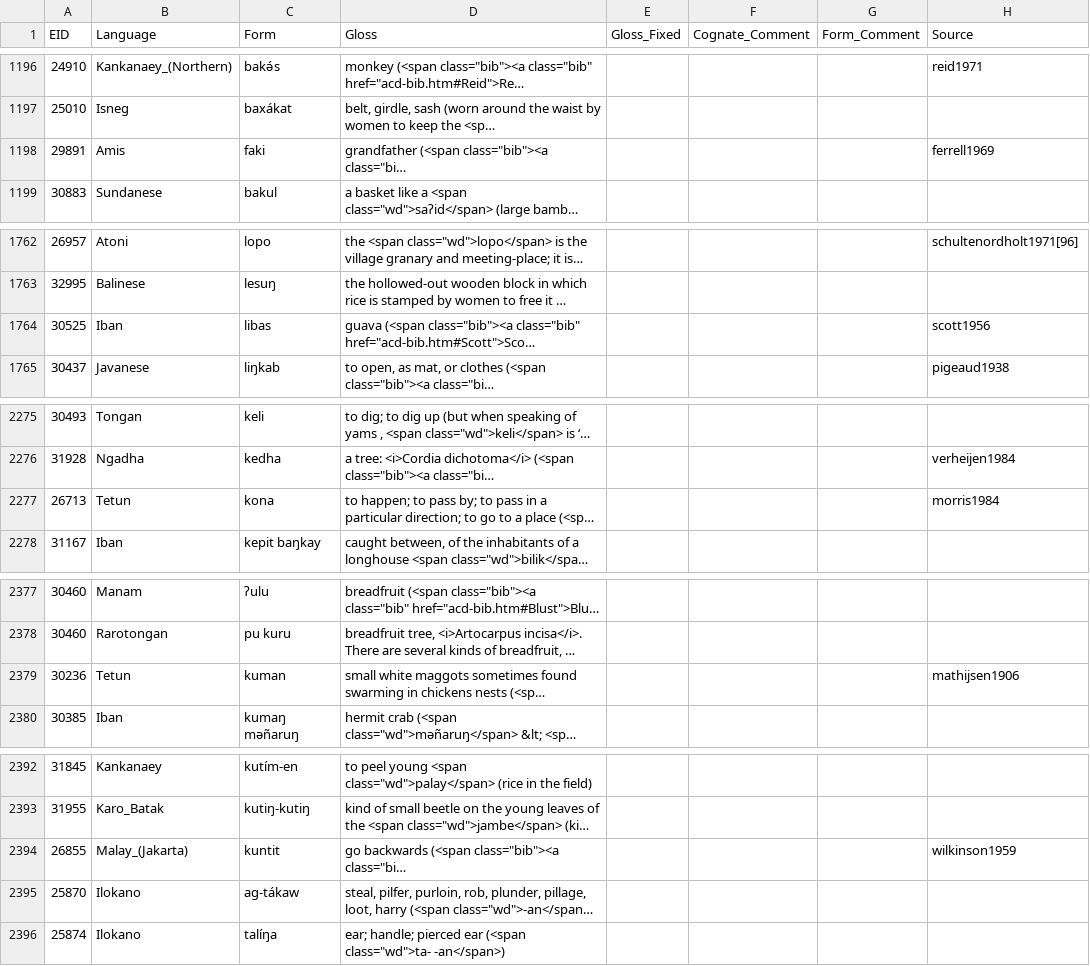
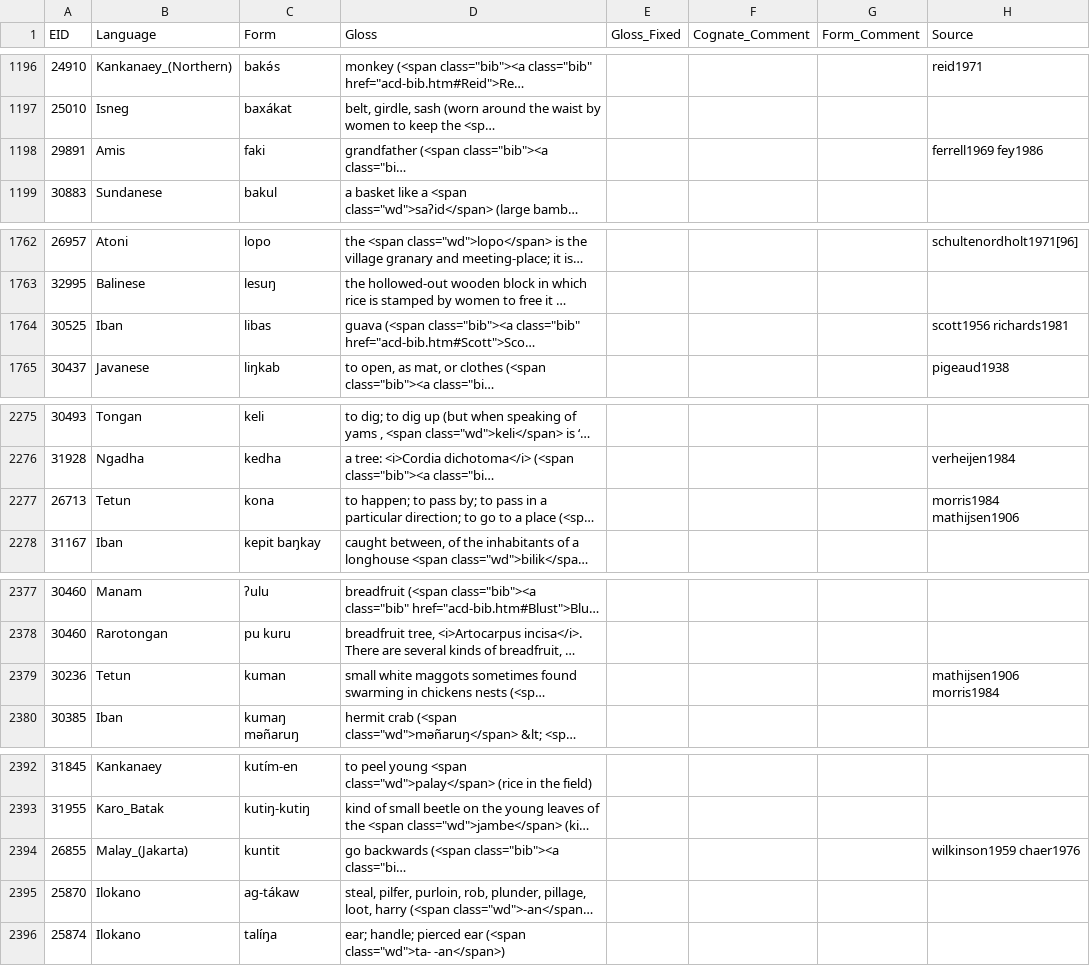
Before and after one commit to lexibank/acd, a CSV file: etc/glosses.csv, drawn as a sheet; only a part is shown, gaps mark what is left out; long unchanged cells end in …; the diff covers the shown part only; the diff names each change by its address in the sheet, - before the commit and + after, or states it on an @@ line.

Commit message:
added sources

```diff
--- a/etc/glosses.csv
+++ b/etc/glosses.csv
-H1198 (Source): ferrell1969
+H1198 (Source): ferrell1969 fey1986
-H1764 (Source): scott1956
+H1764 (Source): scott1956 richards1981
-H2277 (Source): morris1984
+H2277 (Source): morris1984 mathijsen1906
-H2379 (Source): mathijsen1906
+H2379 (Source): mathijsen1906 morris1984
-H2394 (Source): wilkinson1959
+H2394 (Source): wilkinson1959 chaer1976
```
Also changed, not shown: 3 edited cells elsewhere in this file.
